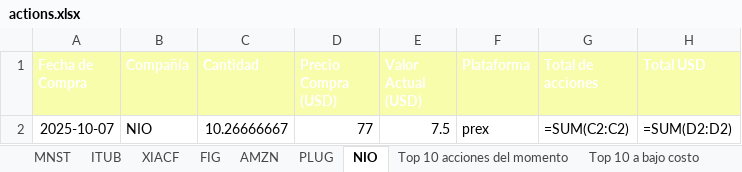
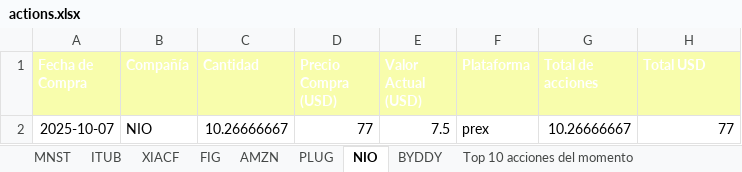
Before and after one commit to blackweaver/investment, an Excel workbook: actions.xlsx, sheet NIO, drawn as a sheet; values as stored, in another font and other column widths than the file's, no borders; formulas without a stored value are shown as written; charts and pictures not drawn; the diff names each change by its address in the sheet, - before the commit and + after, or states it on an @@ line.

```diff
--- a/actions.xlsx (sheet NIO)
+++ b/actions.xlsx (sheet NIO)
+sheet tab: BYDDY
-G2 (Total de acciones): =SUM(C2:C2)
+G2 (Total de acciones): 10.26666667
-H2 (Total USD): =SUM(D2:D2)
+H2 (Total USD): 77
```
Also changed, not shown: sheet Acciones invertidas, sheet Top 10 acciones del momento, sheet Top 10 a bajo costo, sheet FIG, sheet XIACF, sheet AMZN, 3 more sheets, charts or pictures, crypto.xlsx, 5 other files.
